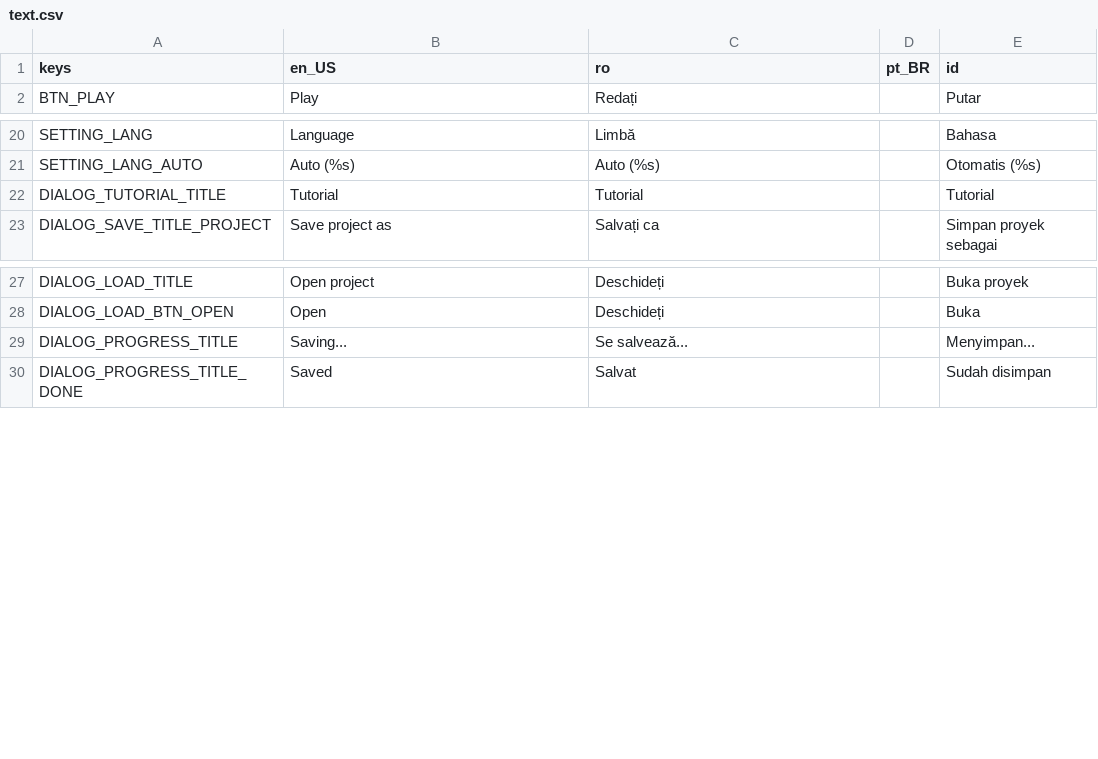
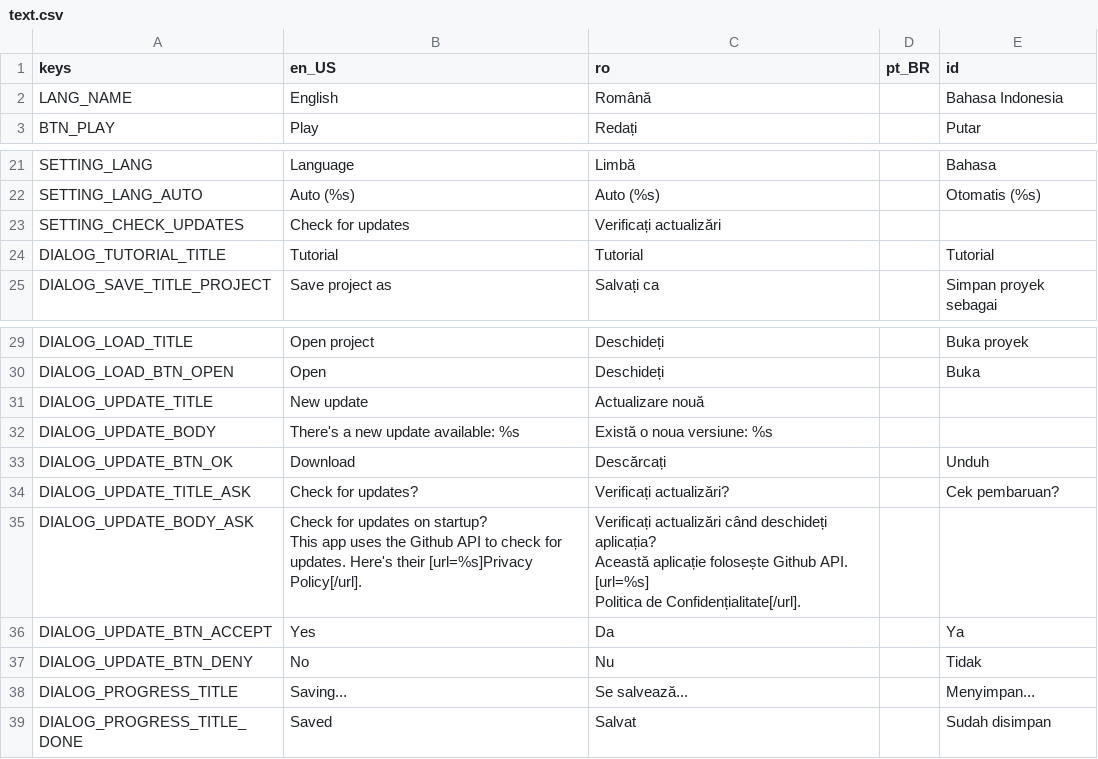
Before and after one commit to pattlebass/Music-DJ, a CSV file: languages/text.csv, drawn as a sheet; only a part is shown, gaps mark what is left out; ↵ is a line break in a cell; the diff names each change by its address in the sheet, - before the commit and + after, or states it on an @@ line.

Commit message:
Update text.csv

```diff
--- a/languages/text.csv
+++ b/languages/text.csv
+row 2: LANG_NAME | English | Română |  | Bahasa Indonesia
+row 23: SETTING_CHECK_UPDATES | Check for updates | Verificați actualizări
+row 31: DIALOG_UPDATE_TITLE | New update | Actualizare nouă
+row 32: DIALOG_UPDATE_BODY | There's a new update available: %s | Există o noua versiune: %s
+row 33: DIALOG_UPDATE_BTN_OK | Download | Descărcați |  | Unduh
+row 34: DIALOG_UPDATE_TITLE_ASK | Check for updates? | Verificați actualizări? |  | Cek pembaruan?
+row 35: DIALOG_UPDATE_BODY_ASK | Check for updates on startup? ↵ This app uses the Github API to check for updates. Here's their [url=%s]Privacy Policy[/url]. | Verificați actualizări când deschideți aplicația? ↵ Această aplicație folosește Github API. [url=%s] ↵ Politica de Confidențialitate[/url].
+row 36: DIALOG_UPDATE_BTN_ACCEPT | Yes | Da |  | Ya
+row 37: DIALOG_UPDATE_BTN_DENY | No | Nu |  | Tidak
```
